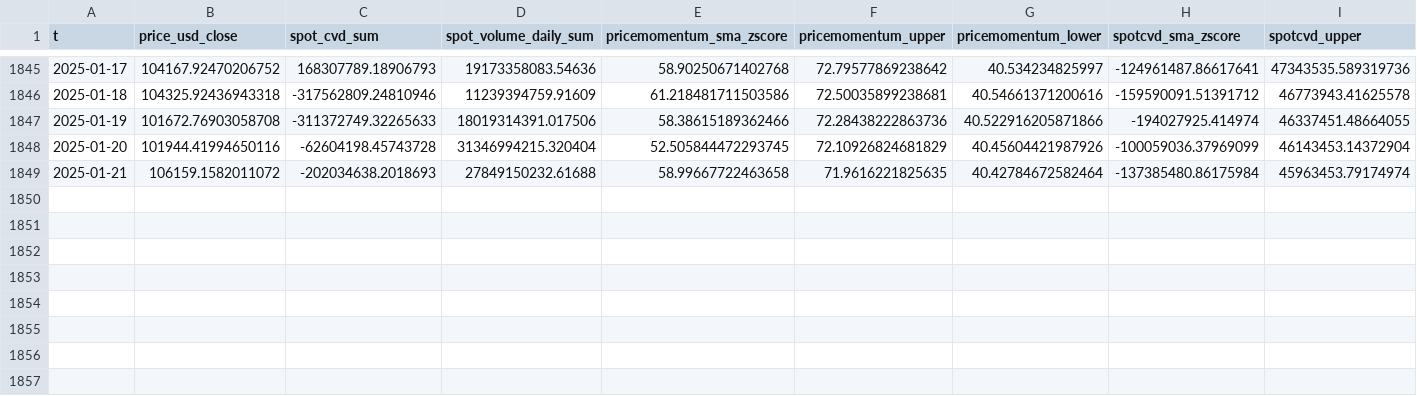
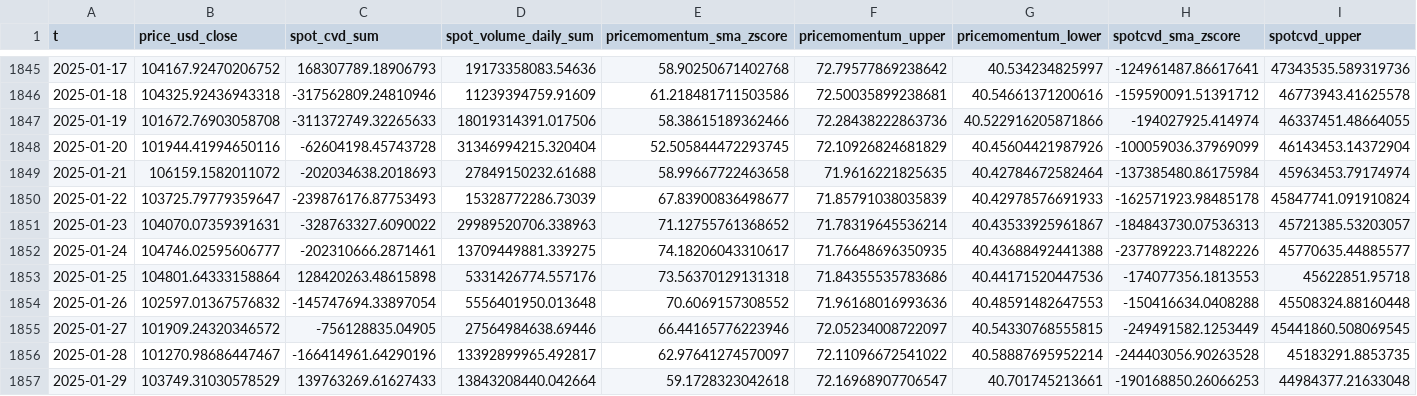
Before and after one commit to CryptoVizArt/glassnode_riskNewsLetter, a CSV file: spot_phase_02/bitcoin_analysis_data_spot2.csv, drawn as a sheet; only a part is shown, gaps mark what is left out; rows hold the shown columns only; the diff names each change by its address in the sheet, - before the commit and + after, or states it on an @@ line.

```diff
--- a/spot_phase_02/bitcoin_analysis_data_spot2.csv
+++ b/spot_phase_02/bitcoin_analysis_data_spot2.csv
+row 1850: 2025-01-22 | 103725.79779359647 | -239876176.87753493 | 15328772286.73039 | 67.83900836498677 | 71.85791038035839 | 40.42978576691933 | -162571923.98485178 | 45847741.091910824
+row 1851: 2025-01-23 | 104070.07359391631 | -328763327.6090022 | 29989520706.338963 | 71.12755761368652 | 71.78319645536214 | 40.43533925961867 | -184843730.07536313 | 45721385.53203057
+row 1852: 2025-01-24 | 104746.02595606777 | -202310666.2871461 | 13709449881.339275 | 74.18206043310617 | 71.76648696350935 | 40.43688492441388 | -237789223.71482226 | 45770635.44885577
+row 1853: 2025-01-25 | 104801.64333158864 | 128420263.48615898 | 5331426774.557176 | 73.56370129131318 | 71.84355535783686 | 40.44171520447536 | -174077356.1813553 | 45622851.95718
+row 1854: 2025-01-26 | 102597.01367576832 | -145747694.33897054 | 5556401950.013648 | 70.6069157308552 | 71.96168016993636 | 40.48591482647553 | -150416634.0408288 | 45508324.88160448
+row 1855: 2025-01-27 | 101909.24320346572 | -756128835.04905 | 27564984638.69446 | 66.44165776223946 | 72.05234008722097 | 40.54330768555815 | -249491582.1253449 | 45441860.508069545
+row 1856: 2025-01-28 | 101270.98686447467 | -166414961.64290196 | 13392899965.492817 | 62.97641274570097 | 72.11096672541022 | 40.58887695952214 | -244403056.90263528 | 45183291.8853735
+row 1857: 2025-01-29 | 103749.31030578529 | 139763269.61627433 | 13843208440.042664 | 59.1728323042618 | 72.16968907706547 | 40.701745213661 | -190168850.26066253 | 44984377.21633048
```
Also changed, not shown: fundamental_02/bitcoin_analysis_data_fundamental2.csv, onchain_profitloss_02/bitcoin_analysis_data_liquidity2.csv, 34 other files.
